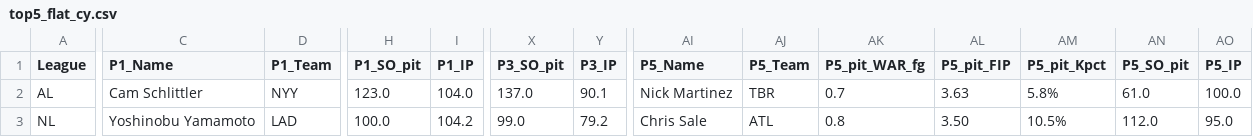
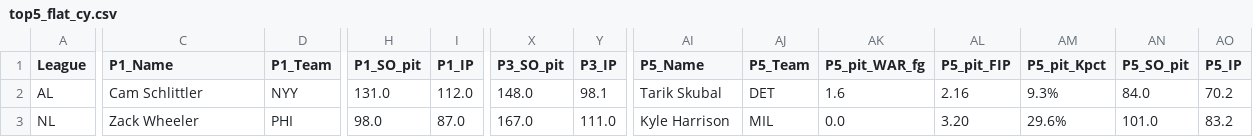
Before and after one commit to jeffwarr4/mlb-awards-predictor, a CSV file: predictions/2026/top5_flat_cy.csv, drawn as a sheet; only a part is shown, gaps mark what is left out; the diff covers the shown part only; the diff names each change by its address in the sheet, - before the commit and + after, or states it on an @@ line.

```diff
--- a/predictions/2026/top5_flat_cy.csv
+++ b/predictions/2026/top5_flat_cy.csv
-H2 (P1_SO_pit): 123.0
+H2 (P1_SO_pit): 131.0
-I2 (P1_IP): 104.0
+I2 (P1_IP): 112.0
-X2 (P3_SO_pit): 137.0
+X2 (P3_SO_pit): 148.0
-Y2 (P3_IP): 90.1
+Y2 (P3_IP): 98.1
-AI2 (P5_Name): Nick Martinez
+AI2 (P5_Name): Tarik Skubal
-AJ2 (P5_Team): TBR
+AJ2 (P5_Team): DET
-AK2 (P5_pit_WAR_fg): 0.7
+AK2 (P5_pit_WAR_fg): 1.6
-AL2 (P5_pit_FIP): 3.63
+AL2 (P5_pit_FIP): 2.16
-AM2 (P5_pit_Kpct): 5.8%
+AM2 (P5_pit_Kpct): 9.3%
-AN2 (P5_SO_pit): 61.0
+AN2 (P5_SO_pit): 84.0
-AO2 (P5_IP): 100.0
+AO2 (P5_IP): 70.2
-C3 (P1_Name): Yoshinobu Yamamoto
+C3 (P1_Name): Zack Wheeler
-D3 (P1_Team): LAD
+D3 (P1_Team): PHI
-H3 (P1_SO_pit): 100.0
+H3 (P1_SO_pit): 98.0
-I3 (P1_IP): 104.2
+I3 (P1_IP): 87.0
-X3 (P3_SO_pit): 99.0
+X3 (P3_SO_pit): 167.0
-Y3 (P3_IP): 79.2
+Y3 (P3_IP): 111.0
-AI3 (P5_Name): Chris Sale
+AI3 (P5_Name): Kyle Harrison
-AJ3 (P5_Team): ATL
+AJ3 (P5_Team): MIL
-AK3 (P5_pit_WAR_fg): 0.8
+AK3 (P5_pit_WAR_fg): 0.0
-AL3 (P5_pit_FIP): 3.50
+AL3 (P5_pit_FIP): 3.20
-AM3 (P5_pit_Kpct): 10.5%
+AM3 (P5_pit_Kpct): 29.6%
-AN3 (P5_SO_pit): 112.0
+AN3 (P5_SO_pit): 101.0
-AO3 (P5_IP): 95.0
+AO3 (P5_IP): 83.2
```
Also changed, not shown: 21 edited cells elsewhere in this file, predictions/2026/.prev_top10_cy.csv, predictions/2026/.prev_top10_mvp.csv, 12 other files.
